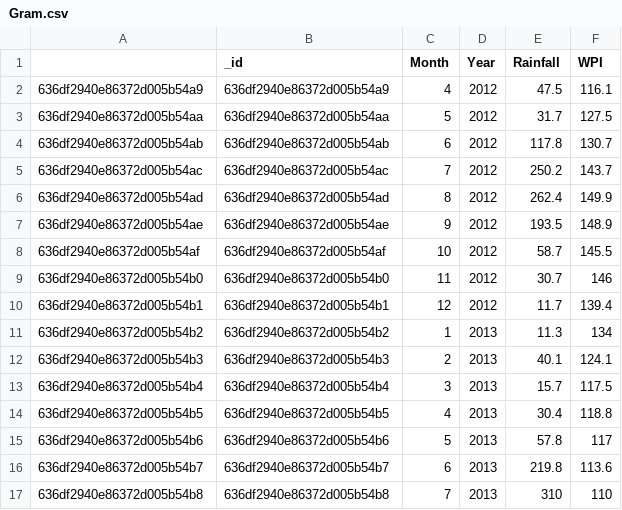
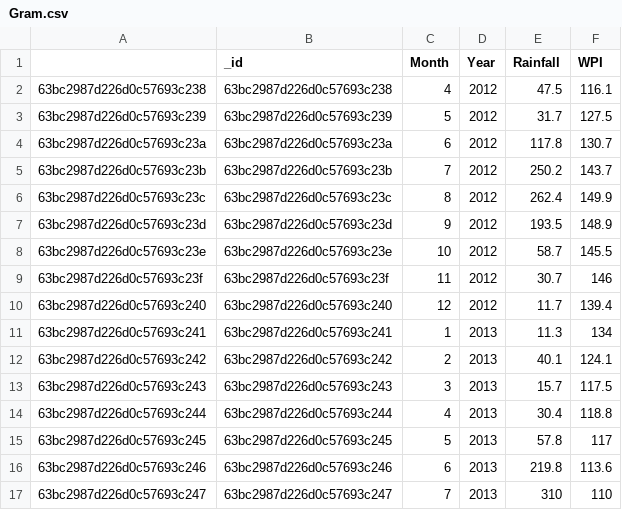
Before and after one commit to IbrahiimKhan/andaaz, a CSV file: static/Gram.csv, drawn as a sheet; only a part is shown; the diff covers the shown part only.

```diff
--- a/static/Gram.csv
+++ b/static/Gram.csv
@@ -1,17 +1,17 @@
 ,_id,Month,Year,Rainfall,WPI
-636df2940e86372d005b54a9,636df2940e86372d005b54a9,4,2012,47.5,116.1
-636df2940e86372d005b54aa,636df2940e86372d005b54aa,5,2012,31.7,127.5
-636df2940e86372d005b54ab,636df2940e86372d005b54ab,6,2012,117.8,130.7
-636df2940e86372d005b54ac,636df2940e86372d005b54ac,7,2012,250.2,143.7
-636df2940e86372d005b54ad,636df2940e86372d005b54ad,8,2012,262.4,149.9
-636df2940e86372d005b54ae,636df2940e86372d005b54ae,9,2012,193.5,148.9
-636df2940e86372d005b54af,636df2940e86372d005b54af,10,2012,58.7,145.5
-636df2940e86372d005b54b0,636df2940e86372d005b54b0,11,2012,30.7,146
-636df2940e86372d005b54b1,636df2940e86372d005b54b1,12,2012,11.7,139.4
-636df2940e86372d005b54b2,636df2940e86372d005b54b2,1,2013,11.3,134
-636df2940e86372d005b54b3,636df2940e86372d005b54b3,2,2013,40.1,124.1
-636df2940e86372d005b54b4,636df2940e86372d005b54b4,3,2013,15.7,117.5
-636df2940e86372d005b54b5,636df2940e86372d005b54b5,4,2013,30.4,118.8
-636df2940e86372d005b54b6,636df2940e86372d005b54b6,5,2013,57.8,117
-636df2940e86372d005b54b7,636df2940e86372d005b54b7,6,2013,219.8,113.6
-636df2940e86372d005b54b8,636df2940e86372d005b54b8,7,2013,310,110
+63bc2987d226d0c57693c238,63bc2987d226d0c57693c238,4,2012,47.5,116.1
+63bc2987d226d0c57693c239,63bc2987d226d0c57693c239,5,2012,31.7,127.5
+63bc2987d226d0c57693c23a,63bc2987d226d0c57693c23a,6,2012,117.8,130.7
+63bc2987d226d0c57693c23b,63bc2987d226d0c57693c23b,7,2012,250.2,143.7
+63bc2987d226d0c57693c23c,63bc2987d226d0c57693c23c,8,2012,262.4,149.9
+63bc2987d226d0c57693c23d,63bc2987d226d0c57693c23d,9,2012,193.5,148.9
+63bc2987d226d0c57693c23e,63bc2987d226d0c57693c23e,10,2012,58.7,145.5
+63bc2987d226d0c57693c23f,63bc2987d226d0c57693c23f,11,2012,30.7,146
+63bc2987d226d0c57693c240,63bc2987d226d0c57693c240,12,2012,11.7,139.4
+63bc2987d226d0c57693c241,63bc2987d226d0c57693c241,1,2013,11.3,134
+63bc2987d226d0c57693c242,63bc2987d226d0c57693c242,2,2013,40.1,124.1
+63bc2987d226d0c57693c243,63bc2987d226d0c57693c243,3,2013,15.7,117.5
+63bc2987d226d0c57693c244,63bc2987d226d0c57693c244,4,2013,30.4,118.8
+63bc2987d226d0c57693c245,63bc2987d226d0c57693c245,5,2013,57.8,117
+63bc2987d226d0c57693c246,63bc2987d226d0c57693c246,6,2013,219.8,113.6
+63bc2987d226d0c57693c247,63bc2987d226d0c57693c247,7,2013,310,110
```
Also changed, not shown: 130 edited cells elsewhere in this file, static/Arhar.csv, static/Bajra.csv, 24 other files.
